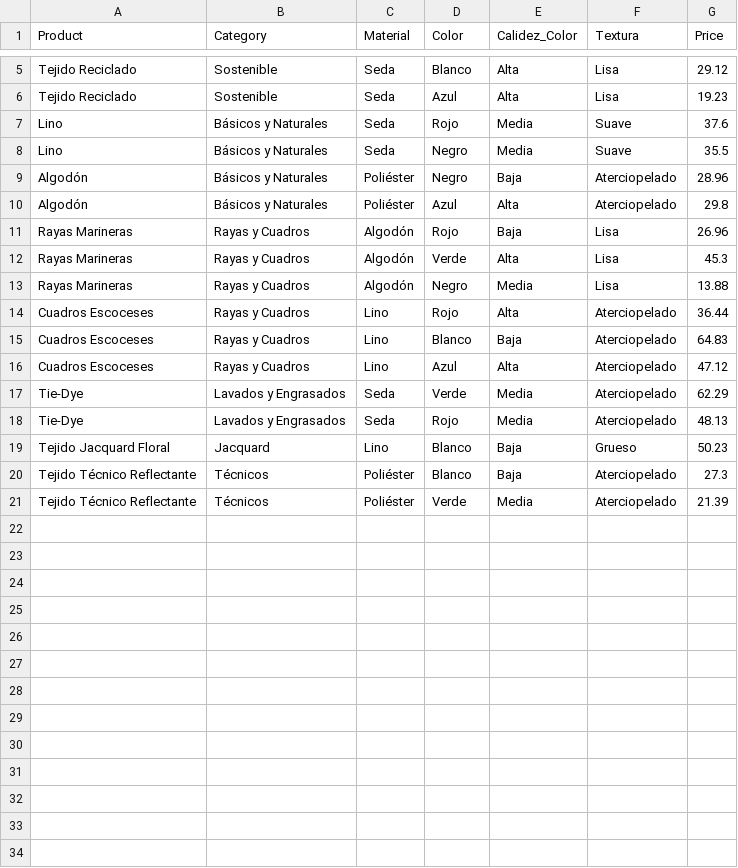
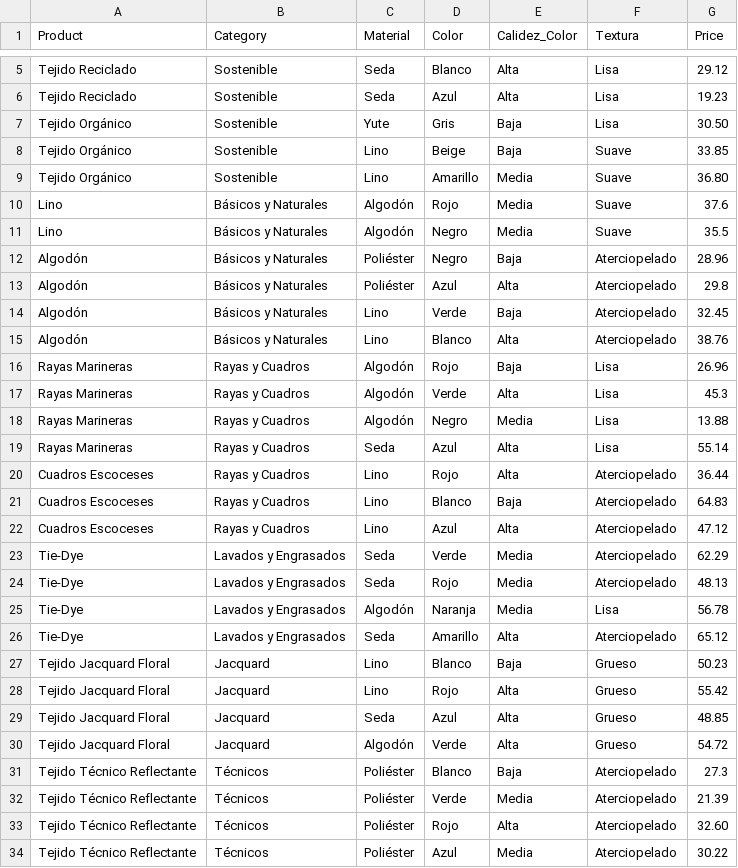
Before and after one commit to herreradelduque/poc-recommendation-fabrics, a CSV file: data/products.csv, drawn as a sheet; only a part is shown, gaps mark what is left out.

```diff
--- a/data/products.csv
+++ b/data/products.csv
@@ -6,6 +6,11 @@ Tejido Reciclado,Sostenible,Seda,Blanco,Alta,Lisa,29.12
 Tejido Reciclado,Sostenible,Seda,Azul,Alta,Lisa,19.23
-Lino,Básicos y Naturales,Seda,Rojo,Media,Suave,37.6
-Lino,Básicos y Naturales,Seda,Negro,Media,Suave,35.5
+Tejido Orgánico,Sostenible,Yute,Gris,Baja,Lisa,30.50
+Tejido Orgánico,Sostenible,Lino,Beige,Baja,Suave,33.85
+Tejido Orgánico,Sostenible,Lino,Amarillo,Media,Suave,36.80
+Lino,Básicos y Naturales,Algodón,Rojo,Media,Suave,37.6
+Lino,Básicos y Naturales,Algodón,Negro,Media,Suave,35.5
 Algodón,Básicos y Naturales,Poliéster,Negro,Baja,Aterciopelado,28.96
 Algodón,Básicos y Naturales,Poliéster,Azul,Alta,Aterciopelado,29.8
+Algodón,Básicos y Naturales,Lino,Verde,Baja,Aterciopelado,32.45
+Algodón,Básicos y Naturales,Lino,Blanco,Alta,Aterciopelado,38.76
 Rayas Marineras,Rayas y Cuadros,Algodón,Rojo,Baja,Lisa,26.96
@@ -13,2 +18,3 @@ Rayas Marineras,Rayas y Cuadros,Algodón,Verde,Alta,Lisa,45.3
 Rayas Marineras,Rayas y Cuadros,Algodón,Negro,Media,Lisa,13.88
+Rayas Marineras,Rayas y Cuadros,Seda,Azul,Alta,Lisa,55.14
 Cuadros Escoceses,Rayas y Cuadros,Lino,Rojo,Alta,Aterciopelado,36.44
@@ -18,4 +24,11 @@ Tie-Dye,Lavados y Engrasados,Seda,Verde,Media,Aterciopelado,62.29
 Tie-Dye,Lavados y Engrasados,Seda,Rojo,Media,Aterciopelado,48.13
+Tie-Dye,Lavados y Engrasados,Algodón,Naranja,Media,Lisa,56.78
+Tie-Dye,Lavados y Engrasados,Seda,Amarillo,Alta,Aterciopelado,65.12
 Tejido Jacquard Floral,Jacquard,Lino,Blanco,Baja,Grueso,50.23
+Tejido Jacquard Floral,Jacquard,Lino,Rojo,Alta,Grueso,55.42
+Tejido Jacquard Floral,Jacquard,Seda,Azul,Alta,Grueso,48.85
+Tejido Jacquard Floral,Jacquard,Algodón,Verde,Alta,Grueso,54.72
 Tejido Técnico Reflectante,Técnicos,Poliéster,Blanco,Baja,Aterciopelado,27.3
 Tejido Técnico Reflectante,Técnicos,Poliéster,Verde,Media,Aterciopelado,21.39
+Tejido Técnico Reflectante,Técnicos,Poliéster,Rojo,Alta,Aterciopelado,32.60
+Tejido Técnico Reflectante,Técnicos,Poliéster,Azul,Media,Aterciopelado,30.22
```
Also changed, not shown: 3 other files.
